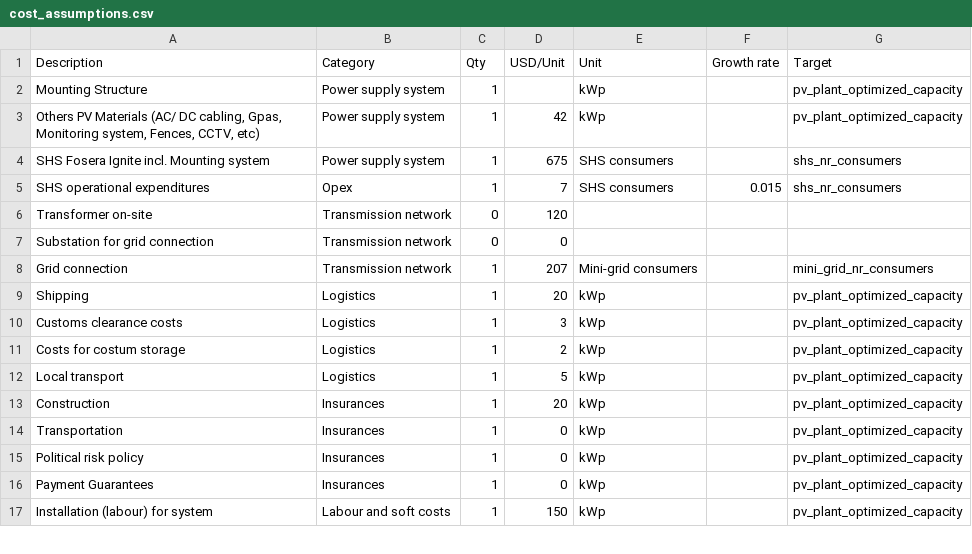
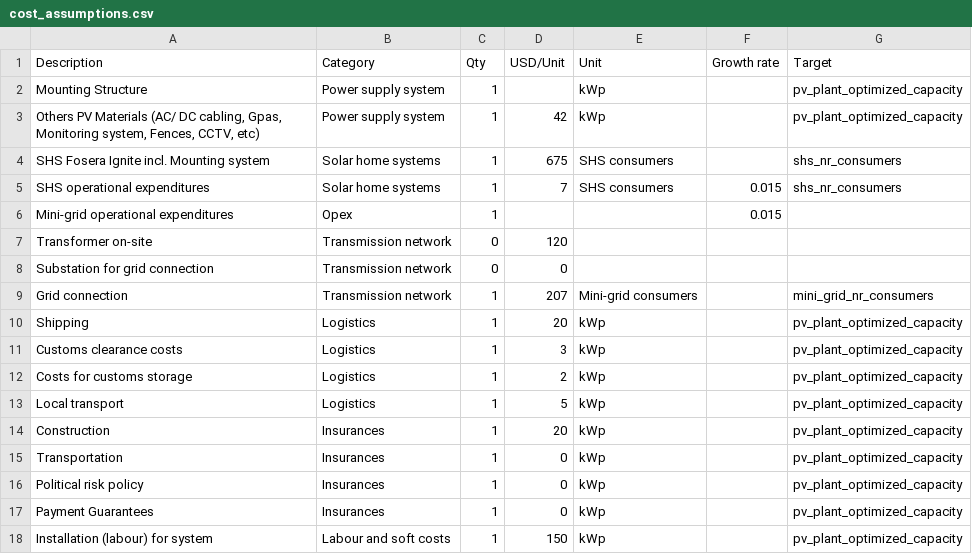
Before and after one commit to rl-institut/cp_nigeria_app, a CSV file: app/static/financial_tool/cost_assumptions.csv, drawn as a sheet; only a part is shown.

Commit message:
exclude solar home system costs from system design

```diff
--- a/app/static/financial_tool/cost_assumptions.csv
+++ b/app/static/financial_tool/cost_assumptions.csv
@@ -3,4 +3,5 @@ Mounting Structure ;Power supply system;1;;kWp;;pv_plant_optimized_capacity
 Others PV Materials (AC/ DC cabling, Gpas, Monitoring system, Fences, CCTV, etc);Power supply system;1;42;kWp;;pv_plant_optimized_capacity
-SHS Fosera Ignite incl. Mounting system;Power supply system;1;675;SHS consumers;;shs_nr_consumers
-SHS operational expenditures;Opex;1;7;SHS consumers;0.015;shs_nr_consumers
+SHS Fosera Ignite incl. Mounting system;Solar home systems;1;675;SHS consumers;;shs_nr_consumers
+SHS operational expenditures;Solar home systems;1;7;SHS consumers;0.015;shs_nr_consumers
+Mini-grid operational expenditures;Opex;1;;;0.015;
 Transformer on-site;Transmission network;0;120;;;
@@ -10,3 +11,3 @@ Shipping;Logistics;1;20;kWp;;pv_plant_optimized_capacity
 Customs clearance costs;Logistics;1;3;kWp;;pv_plant_optimized_capacity
-Costs for costum storage;Logistics;1;2;kWp;;pv_plant_optimized_capacity
+Costs for customs storage;Logistics;1;2;kWp;;pv_plant_optimized_capacity
 Local transport;Logistics;1;5;kWp;;pv_plant_optimized_capacity
```
Also changed, not shown: 1 other file.
